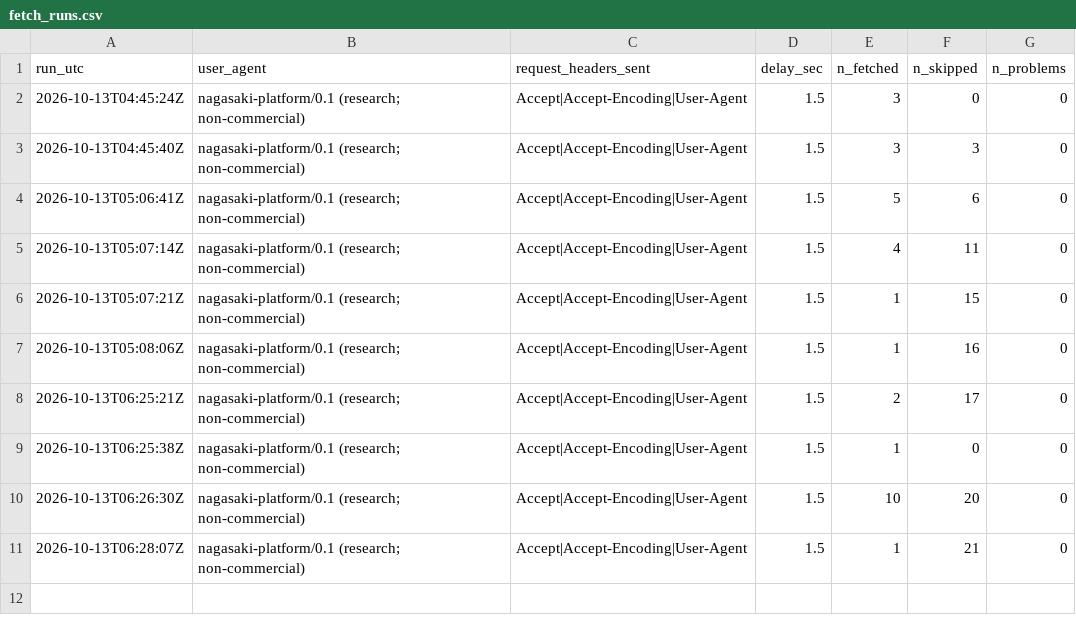
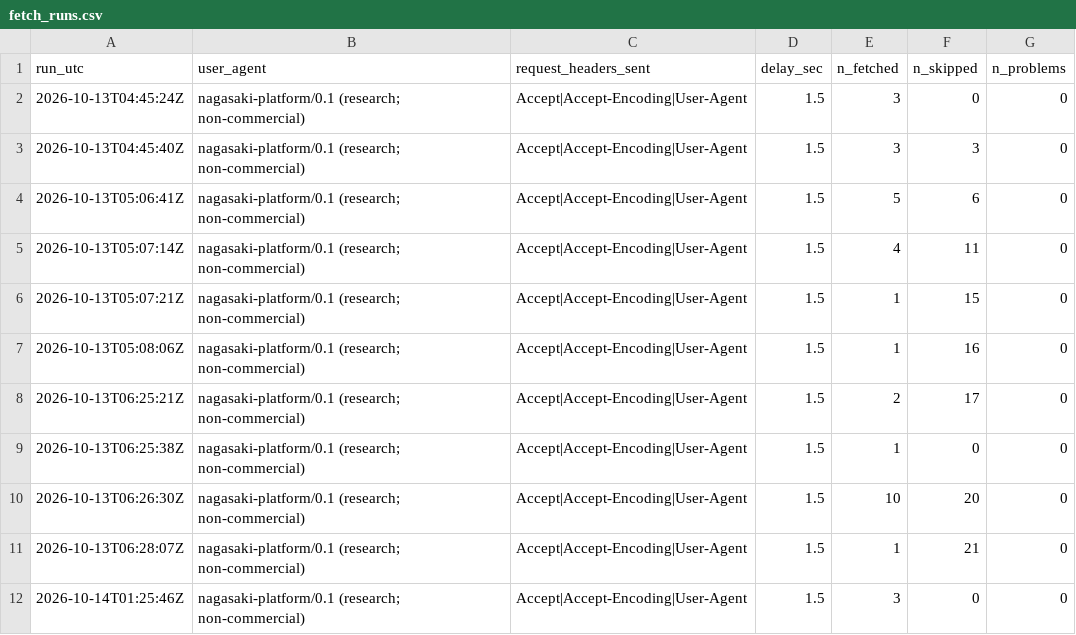
Before and after one commit to hamaguti0000/nagasaki-platform, a CSV file: manifest/fetch_runs.csv, drawn as a sheet.

```diff
--- a/manifest/fetch_runs.csv
+++ b/manifest/fetch_runs.csv
@@ -11 +11,2 @@ run_utc,user_agent,request_headers_sent,delay_sec,n_fetched,n_skipped,n_problems
 2026-10-13T06:28:07Z,nagasaki-platform/0.1 (research; non-commercial),Accept|Accept-Encoding|User-Agent,1.5,1,21,0
+2026-10-14T01:25:46Z,nagasaki-platform/0.1 (research; non-commercial),Accept|Accept-Encoding|User-Agent,1.5,3,0,0
```
Also changed, not shown: config/sources.csv, manifest/fetch_log.csv, 19 other files.
